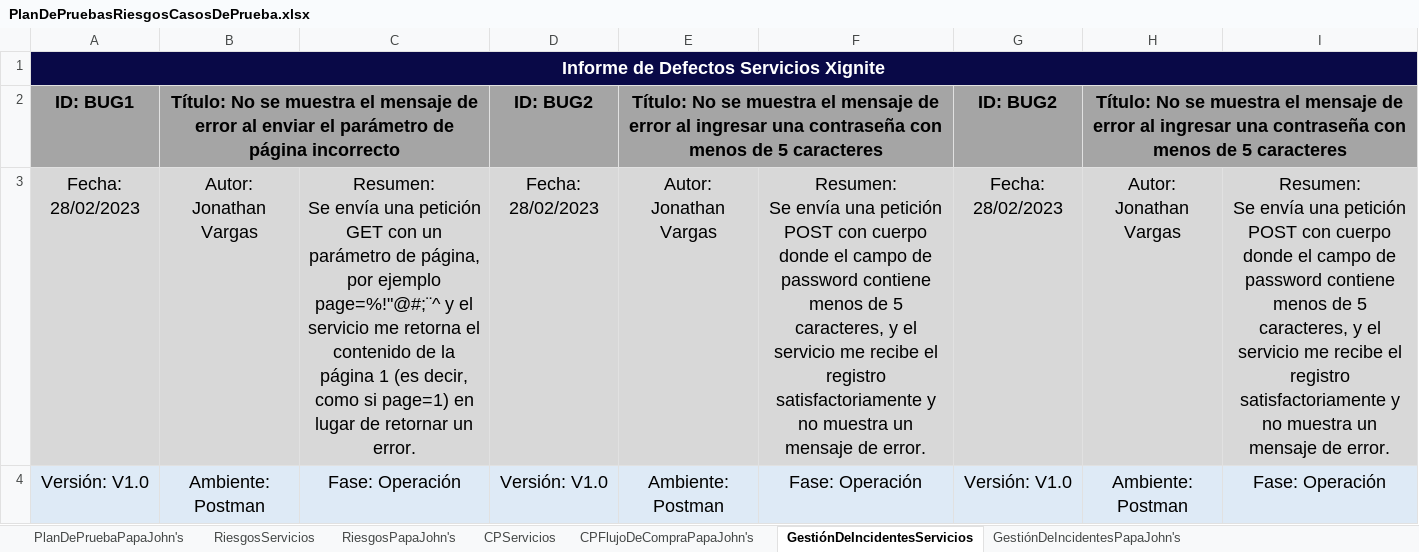
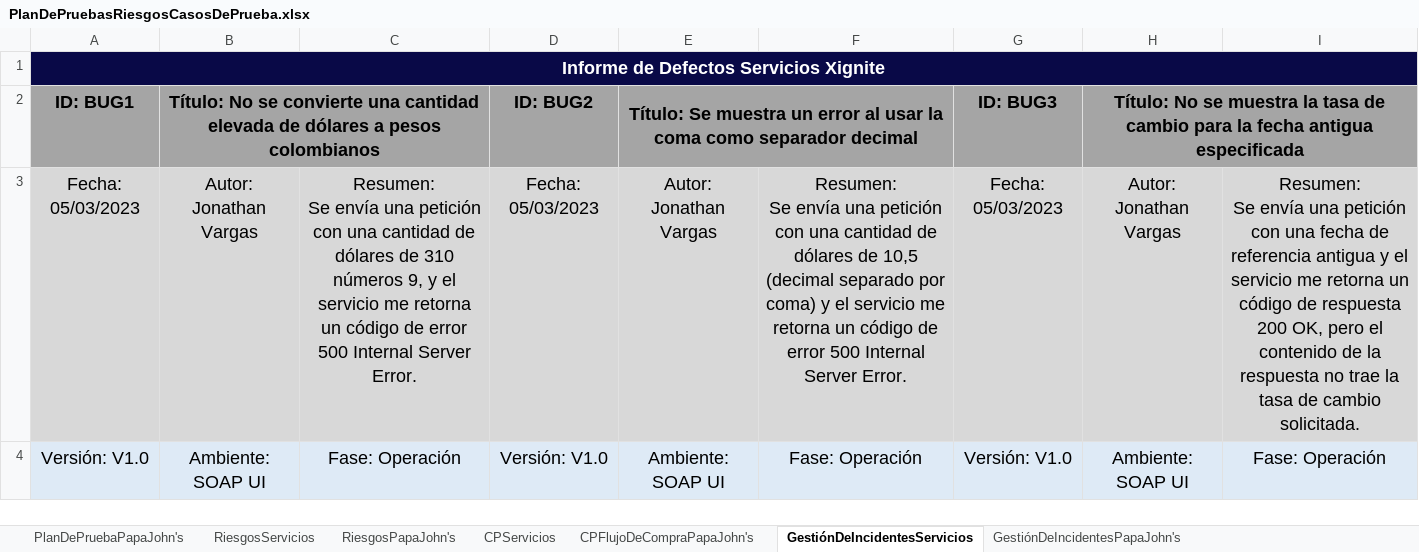
Before and after one commit to training-practice-sofkau/C1-2023-QA-Calidad-RF, an Excel workbook: PlanDePruebasRiesgosCasosDePrueba.xlsx, sheet GestiónDeIncidentesServicios, drawn as a sheet; only a part is shown; values as stored, in another font and other column widths than the file's, no borders; the diff covers the shown part only; the diff names each change by its address in the sheet, - before the commit and + after, or states it on an @@ line.

```diff
--- a/PlanDePruebasRiesgosCasosDePrueba.xlsx (sheet GestiónDeIncidentesServicios)
+++ b/PlanDePruebasRiesgosCasosDePrueba.xlsx (sheet GestiónDeIncidentesServicios)
-B2: …No se muestra el mensaje de error al enviar el parámetro de página incorrecto
+B2: …No se convierte una cantidad elevada de dólares a pesos colombianos
-E2: Título: No se muestra el mensaje de error al ingresar una contraseña con menos de 5 caracteres
+E2: Título: Se muestra un error al usar la coma como separador decimal
-G2: ID: BUG2
+G2: ID: BUG3
-H2: …se muestra el mensaje de error al ingresar una contraseña con menos de 5 caracteres
+H2: …se muestra la tasa de cambio para la fecha antigua especificada
-A3: Fecha: 28/02/2023
+A3: Fecha: 05/03/2023
-C3: …una petición GET con un parámetro de página, por ejemplo page=%!"@#;¨^ y el servicio me retorna el contenido de la página 1 (es decir, como si page=1) en lugar de retornar un error.
+C3: …una petición con una cantidad de dólares de 310 números 9, y el servicio me retorna un código de error 500 Internal Server Error.
-D3: Fecha: 28/02/2023
+D3: Fecha: 05/03/2023
-F3: …una petición POST con cuerpo donde el campo de password contiene menos de 5 caracteres, y el servicio me recibe el registro satisfactoriamente y no muestra un mensaje de error.
+F3: …una petición con una cantidad de dólares de 10,5 (decimal separado por coma) y el servicio me retorna un código de error 500 Internal Server Error.
-G3: Fecha: 28/02/2023
+G3: Fecha: 05/03/2023
-I3: …una petición POST con cuerpo donde el campo de password contiene menos de 5 caracteres, y el servicio me recibe el registro satisfactoriamente y no muestra un mensaje de error.
+I3: …una petición con una fecha de referencia antigua y el servicio me retorna un código de respuesta 200 OK, pero el contenido de la respuesta no trae la tasa de cambio solicitada.
-B4: Ambiente: Postman
+B4: Ambiente: SOAP UI
-E4: Ambiente: Postman
+E4: Ambiente: SOAP UI
-H4: Ambiente: Postman
+H4: Ambiente: SOAP UI
```
Also changed, not shown: 2 added rows, 2 removed rows and 11 edited cells elsewhere in this sheet, sheet CPServicios, sheet GestiónDeIncidentesPapaJohn's, sheet CPFlujoDeCompraPapaJohn's, 1 other file.
